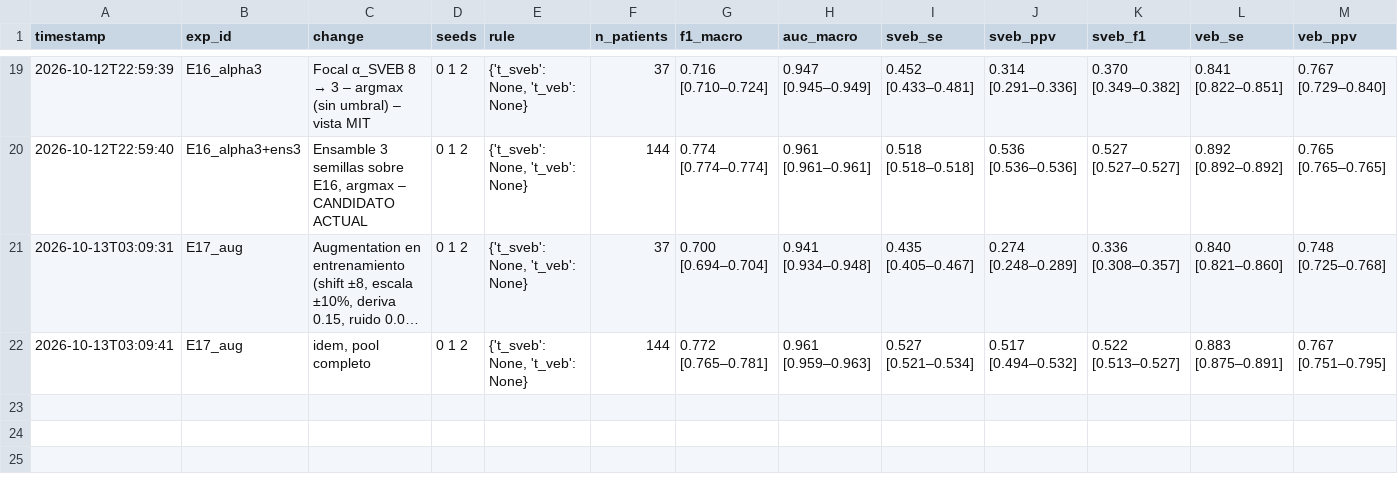
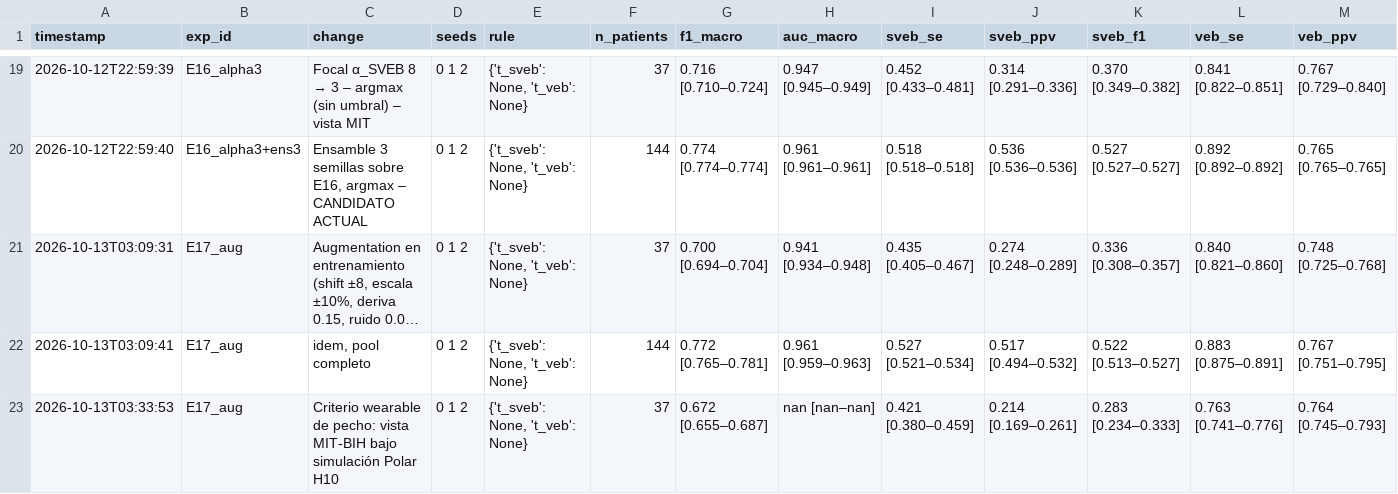
Before and after one commit to ClaudiaSifuentes/ecg-arrhythmia-thesis, a CSV file: reports/experiments_log.csv, drawn as a sheet; only a part is shown, gaps mark what is left out; long unchanged cells end in …; rows hold the shown columns only; the diff names each change by its address in the sheet, - before the commit and + after, or states it on an @@ line.

```diff
--- a/reports/experiments_log.csv
+++ b/reports/experiments_log.csv
+row 23: 2026-10-13T03:33:53 | E17_aug | Criterio wearable de pecho: vista MIT-BIH bajo simulación Polar H10 | 0 1 2 | {'t_sveb': None, 't_veb': None} | 37 | 0.672 [0.655–0.687] | nan [nan–nan] | 0.421 [0.380–0.459] | 0.214 [0.169–0.261] | 0.283 [0.234–0.333] | 0.763 [0.741–0.776] | 0.764 [0.745–0.793]
```
Also changed, not shown: 5 other files.
